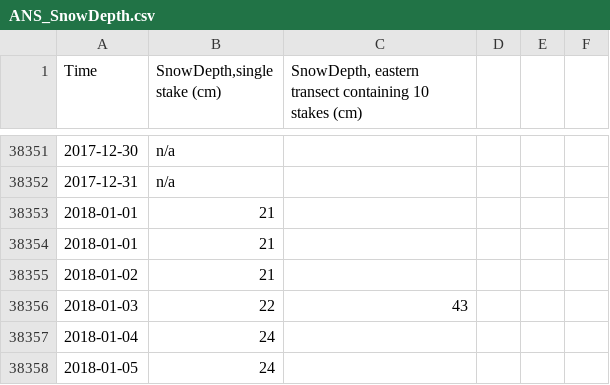
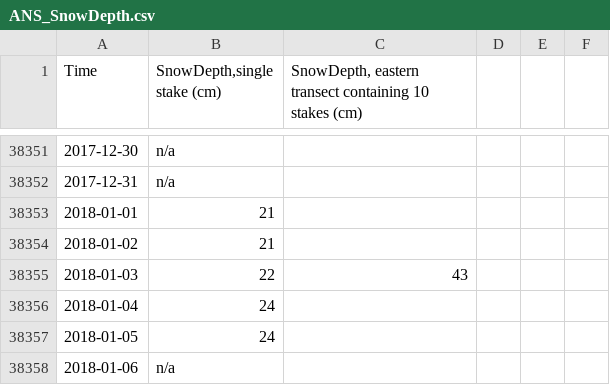
Before and after one commit to nicklassundin/abisko-climate-plots, a CSV file: data/ANS_SnowDepth.csv, drawn as a sheet; only a part is shown, gaps mark what is left out; the shorter side is filled out with more unchanged rows; the diff names each change by its address in the sheet, - before the commit and + after, or states it on an @@ line.

```diff
--- a/data/ANS_SnowDepth.csv
+++ b/data/ANS_SnowDepth.csv
-row 38354: 2018-01-01 | 21
```
Also changed, not shown: data/Tornetrask_islaggning_islossning.csv, 14 other files.
